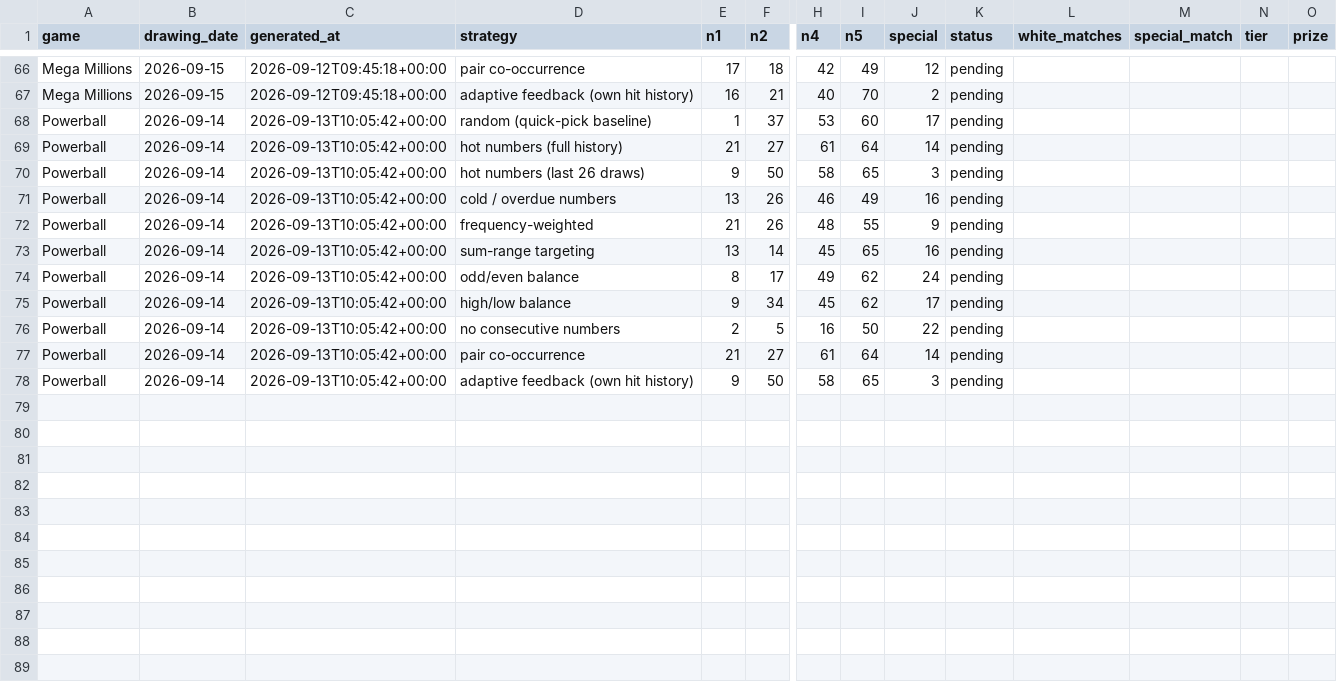
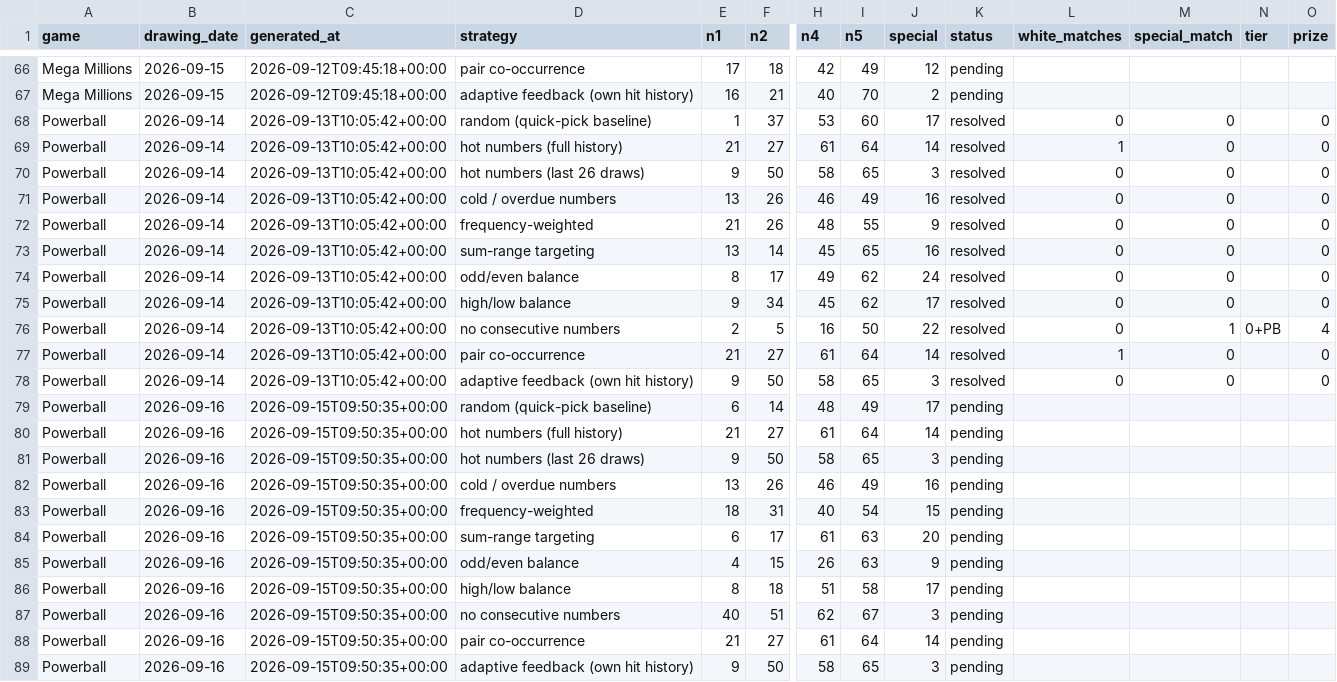
Before and after one commit to mant121985-sudo/jackpot-ledger, a CSV file: picks_log.csv, drawn as a sheet; only a part is shown, gaps mark what is left out; addresses are those after the commit; rows hold the shown columns only; the diff names each change by its address in the sheet, - before the commit and + after, or states it on an @@ line.

```diff
--- a/picks_log.csv
+++ b/picks_log.csv
-K68:K76 (status): pending
+K68:K76 (status): resolved
-L68 (white_matches): (empty)
+L68 (white_matches): 0
-M68:M75 (special_match): (empty)
+M68:M75 (special_match): 0
-O68:O75 (prize): (empty)
+O68:O75 (prize): 0
-L69 (white_matches): (empty)
+L69 (white_matches): 1
-L70:L76 (white_matches): (empty)
+L70:L76 (white_matches): 0
-M76 (special_match): (empty)
+M76 (special_match): 1
-N76 (tier): (empty)
+N76 (tier): 0+PB
-O76 (prize): (empty)
+O76 (prize): 4
+row 77: Powerball | 2026-09-14 | 2026-09-13T10:05:42+00:00 | pair co-occurrence | 21 | 27 | 61 | 64 | 14 | resolved | 1 | 0 |  | 0
+row 78: Powerball | 2026-09-14 | 2026-09-13T10:05:42+00:00 | adaptive feedback (own hit history) | 9 | 50 | 58 | 65 | 3 | resolved | 0 | 0 |  | 0
+row 79: Powerball | 2026-09-16 | 2026-09-15T09:50:35+00:00 | random (quick-pick baseline) | 6 | 14 | 48 | 49 | 17 | pending
+row 80: Powerball | 2026-09-16 | 2026-09-15T09:50:35+00:00 | hot numbers (full history) | 21 | 27 | 61 | 64 | 14 | pending
+row 81: Powerball | 2026-09-16 | 2026-09-15T09:50:35+00:00 | hot numbers (last 26 draws) | 9 | 50 | 58 | 65 | 3 | pending
+row 82: Powerball | 2026-09-16 | 2026-09-15T09:50:35+00:00 | cold / overdue numbers | 13 | 26 | 46 | 49 | 16 | pending
+row 83: Powerball | 2026-09-16 | 2026-09-15T09:50:35+00:00 | frequency-weighted | 18 | 31 | 40 | 54 | 15 | pending
+row 84: Powerball | 2026-09-16 | 2026-09-15T09:50:35+00:00 | sum-range targeting | 6 | 17 | 61 | 63 | 20 | pending
+row 85: Powerball | 2026-09-16 | 2026-09-15T09:50:35+00:00 | odd/even balance | 4 | 15 | 26 | 63 | 9 | pending
+row 86: Powerball | 2026-09-16 | 2026-09-15T09:50:35+00:00 | high/low balance | 8 | 18 | 51 | 58 | 17 | pending
+row 87: Powerball | 2026-09-16 | 2026-09-15T09:50:35+00:00 | no consecutive numbers | 40 | 51 | 62 | 67 | 3 | pending
-B88:B89 (drawing_date): 2026-09-14
+B88:B89 (drawing_date): 2026-09-16
-C88:C89 (generated_at): 2026-09-13T10:05:42+00:00
+C88:C89 (generated_at): 2026-09-15T09:50:35+00:00
```
Also changed, not shown: powerball_draw_history_validated.csv, 1 other file.
